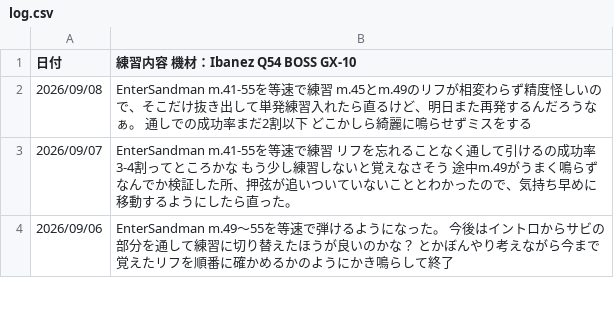
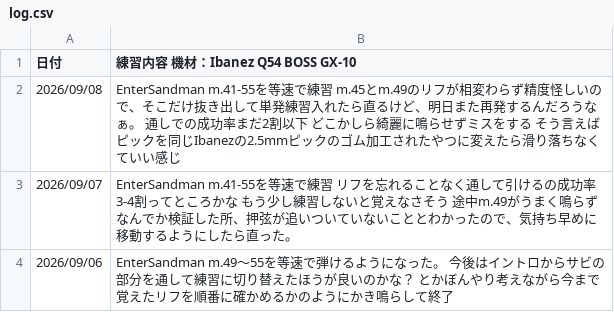
Before and after one commit to InnocentWalls/Guitarlog, a CSV file: log.csv, drawn as a sheet; only a part is shown.

Commit message:
fix: update log entries in log.csv

```diff
--- a/log.csv
+++ b/log.csv
@@ -1,3 +1,3 @@
 日付,練習内容　機材：Ibanez Q54　BOSS　GX-10
-2026/09/08,"EnterSandman m.41-55を等速で練習 m.45とm.49のリフが相変わらず精度怪しいので、そこだけ抜き出して単発練習入れたら直るけど、明日また再発するんだろうなぁ。　通しでの成功率まだ2割以下 どこかしら綺麗に鳴らせずミスをする"
+2026/09/08,"EnterSandman m.41-55を等速で練習 m.45とm.49のリフが相変わらず精度怪しいので、そこだけ抜き出して単発練習入れたら直るけど、明日また再発するんだろうなぁ。　通しでの成功率まだ2割以下 どこかしら綺麗に鳴らせずミスをする　そう言えばピックを同じIbanezの2.5mmピックのゴム加工されたやつに変えたら滑り落ちなくていい感じ"
 2026/09/07,"EnterSandman m.41-55を等速で練習　リフを忘れることなく通して引けるの成功率3-4割ってところかな もう少し練習しないと覚えなさそう 途中m.49がうまく鳴らずなんでか検証した所、押弦が追いついていないこととわかったので、気持ち早めに移動するようにしたら直った。　"
```
